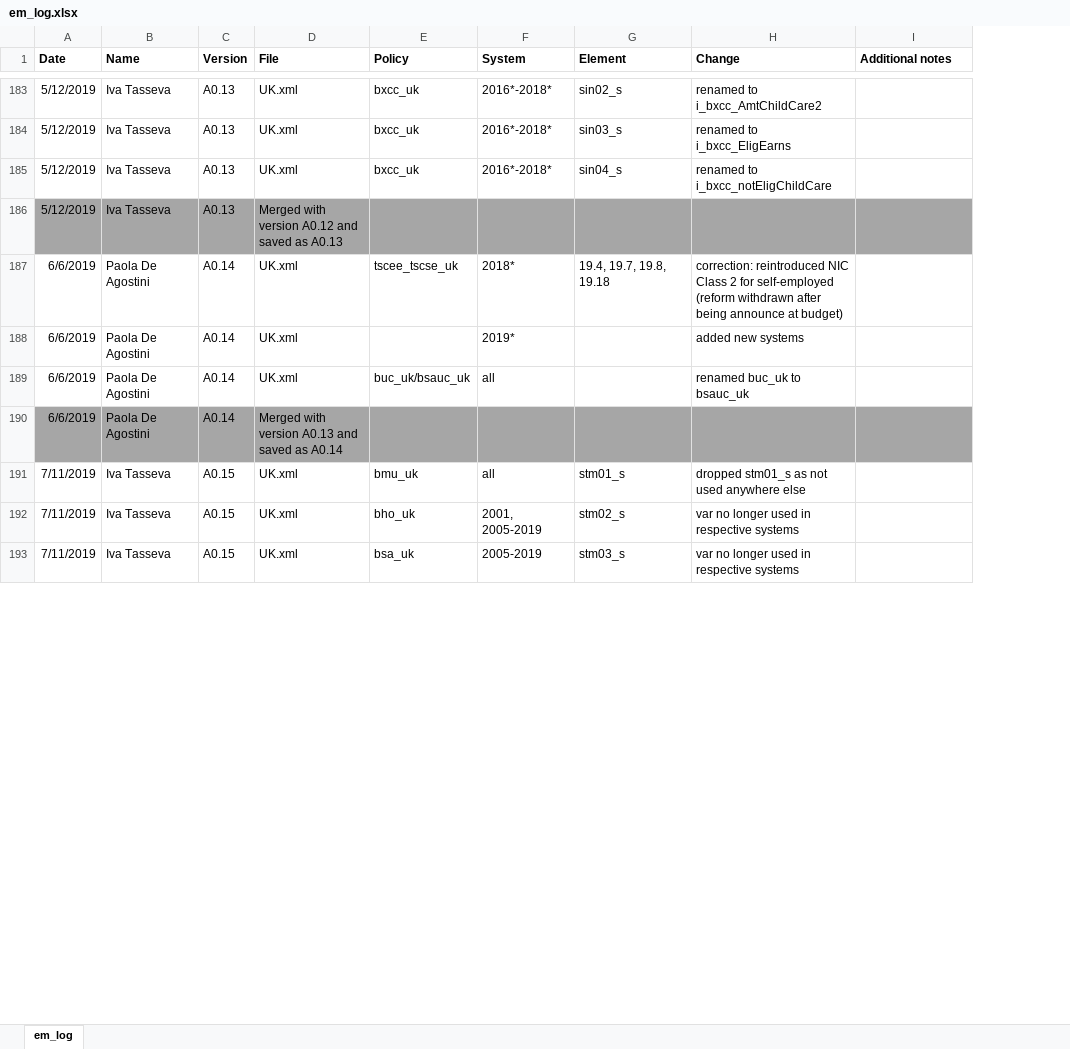
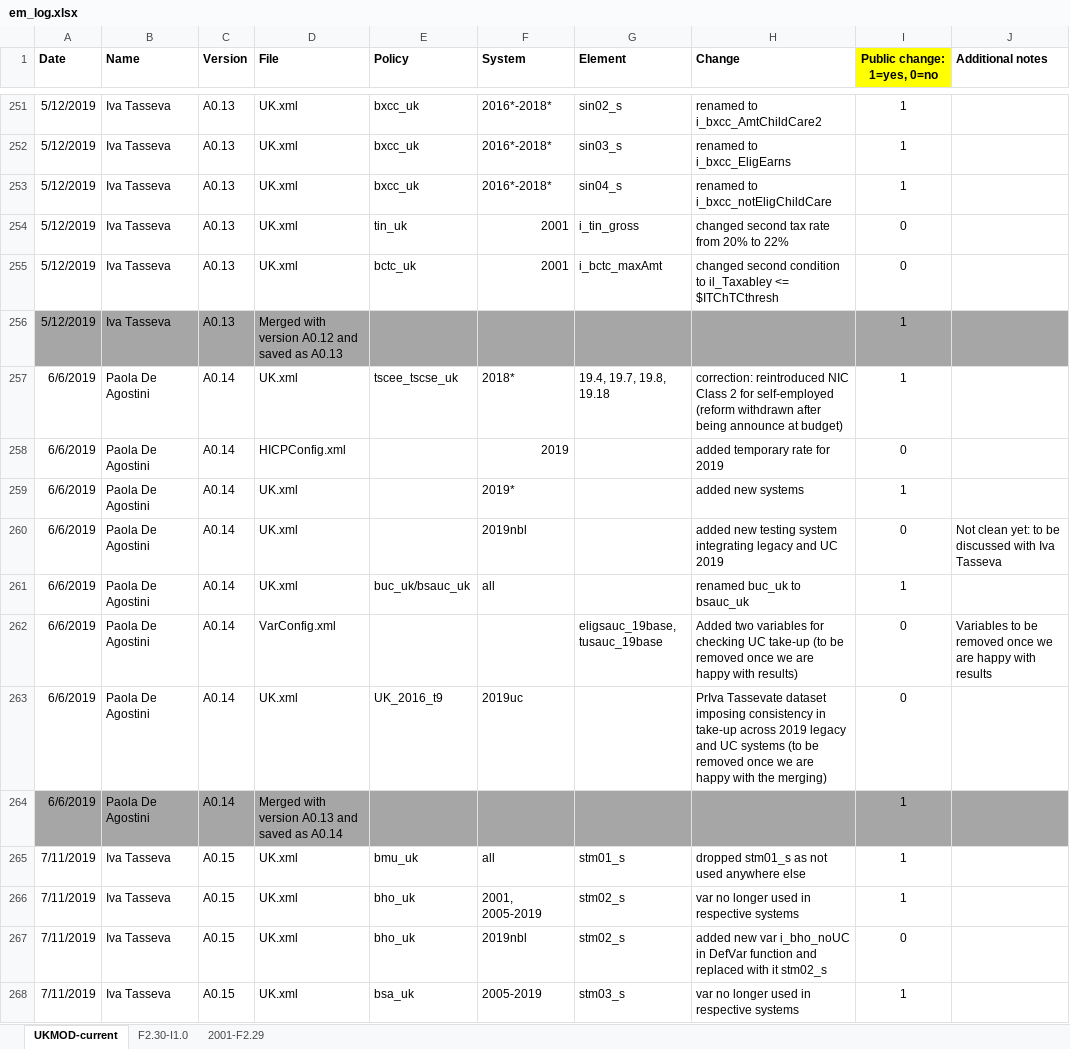
Before and after one commit to centreformicrosimulation/UKMOD-PUBLIC, an Excel workbook: Log/em_log.xlsx, sheet UKMOD-current, drawn as a sheet; only a part is shown, gaps mark what is left out; values as stored, in another font and other column widths than the file's, no borders; the diff covers the shown part only; the diff names each change by its address in the sheet, - before the commit and + after, or states it on an @@ line.

Commit message:
Merge config files with EUROMOD

```diff
--- a/Log/em_log.xlsx (sheet UKMOD-current)
+++ b/Log/em_log.xlsx (sheet UKMOD-current)
-sheet tab: em_log
+sheet tab: UKMOD-current
+sheet tab: F2.30-I1.0
+sheet tab: 2001-F2.29
+column I (Public change: 1=yes, 0=no), rows 251-253: all 1; rows 256-257: 1 | 1; row 259: 1; row 261: 1; rows 264-266: all 1; row 268: 1
+row 254: 5/12/2019 | Iva Tasseva | A0.13 | UK.xml | tin_uk | 2001 | i_tin_gross | changed second tax rate from 20% to 22% | 0
+row 255: 5/12/2019 | Iva Tasseva | A0.13 | UK.xml | bctc_uk | 2001 | i_bctc_maxAmt | changed second condition to il_Taxabley <= $ITChTCthresh | 0
+row 258: 6/6/2019 | Paola De Agostini | A0.14 | HICPConfig.xml |  | 2019 |  | added temporary rate for 2019 | 0
+row 260: 6/6/2019 | Paola De Agostini | A0.14 | UK.xml |  | 2019nbl |  | added new testing system integrating legacy and UC 2019 | 0 | Not clean yet: to be discussed with Iva Tasseva
+row 262: 6/6/2019 | Paola De Agostini | A0.14 | VarConfig.xml |  |  | eligsauc_19base, tusauc_19base | Added two variables for checking UC take-up (to be removed once we are happy with results) | 0 | Variables to be removed once we are happy with results
+row 263: 6/6/2019 | Paola De Agostini | A0.14 | UK.xml | UK_2016_t9 | 2019uc |  | PrIva Tassevate dataset imposing consistency in take-up across 2019 legacy and UC systems (to be removed once we are happy with the merging) | 0
+row 267: 7/11/2019 | Iva Tasseva | A0.15 | UK.xml | bho_uk | 2019nbl | stm02_s | added new var i_bho_noUC in DefVar function and replaced with it stm02_s | 0
```
Also changed, not shown: 151 added rows and 1 edited cell elsewhere in this sheet, 4 other files.
